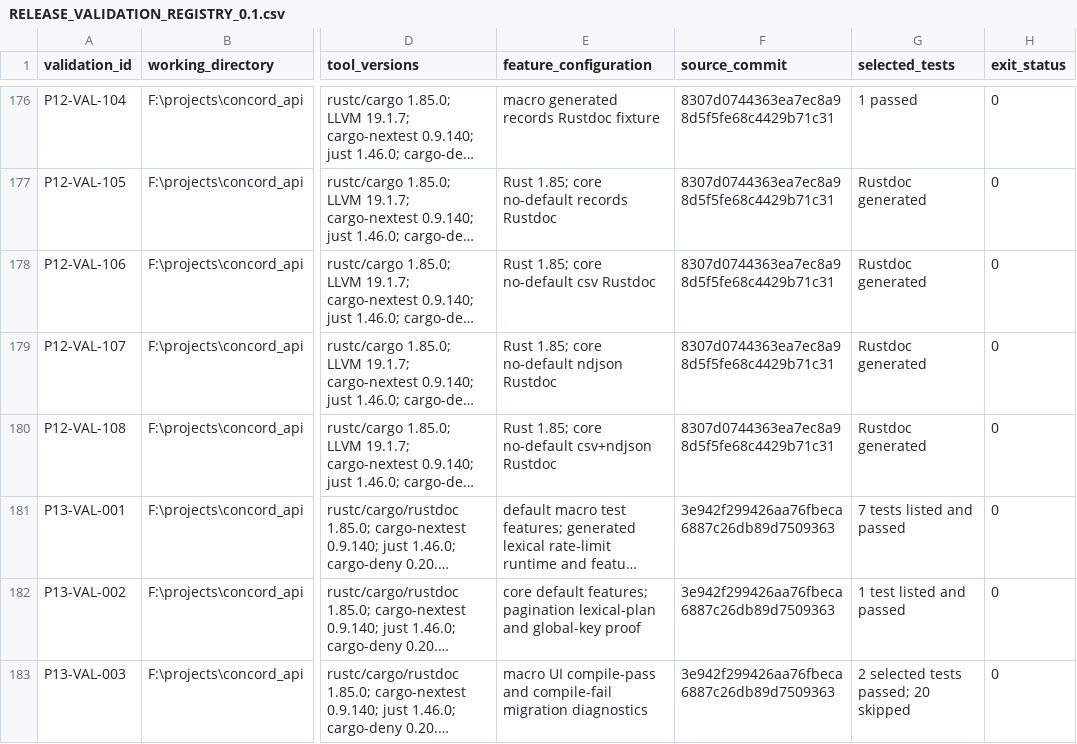
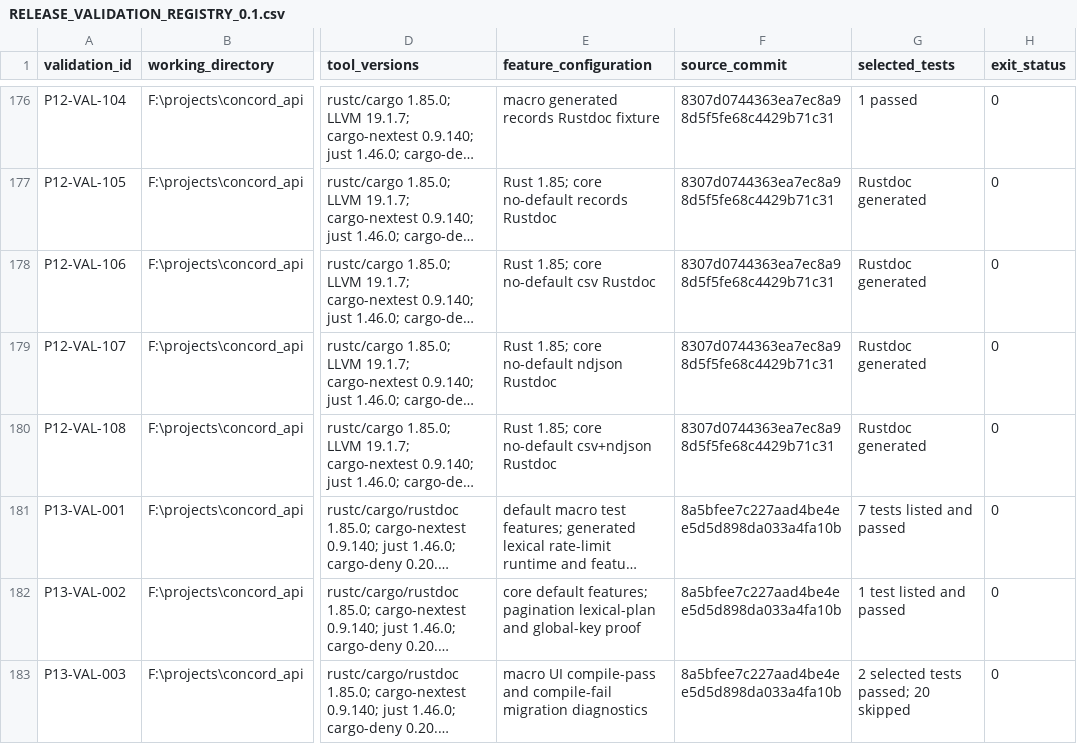
Before and after one commit to gqsnt/concord_api, a CSV file: docs/conformance/RELEASE_VALIDATION_REGISTRY_0.1.csv, drawn as a sheet; only a part is shown, gaps mark what is left out; long unchanged cells end in …; the diff names each change by its address in the sheet, - before the commit and + after, or states it on an @@ line.

Commit message:
docs: align phase 13 evidence with final source

```diff
--- a/docs/conformance/RELEASE_VALIDATION_REGISTRY_0.1.csv
+++ b/docs/conformance/RELEASE_VALIDATION_REGISTRY_0.1.csv
-F181:F183 (source_commit): 3e942f299426aa76fbeca6887c26db89d7509363
+F181:F183 (source_commit): 8a5bfee7c227aad4be4ee5d5d898da033a4fa10b
```
Also changed, not shown: 3 other files.
